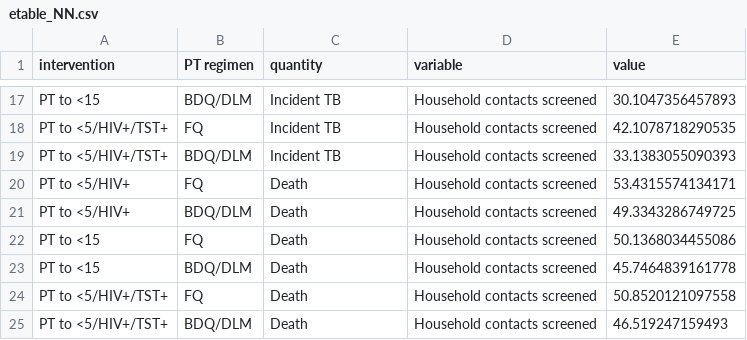
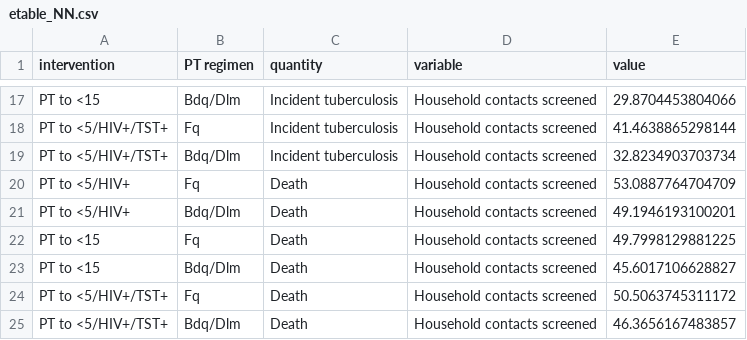
Before and after one commit to petedodd/DRHHCM, a CSV file: output/etable_NN.csv, drawn as a sheet; only a part is shown, gaps mark what is left out; the diff covers the shown part only; the diff names each change by its address in the sheet, - before the commit and + after, or states it on an @@ line.

```diff
--- a/output/etable_NN.csv
+++ b/output/etable_NN.csv
-B17 (PT regimen): BDQ/DLM
+B17 (PT regimen): Bdq/Dlm
-C17:C19 (quantity): Incident TB
+C17:C19 (quantity): Incident tuberculosis
-E17 (value): 30.1047356457893
+E17 (value): 29.8704453804066
-B18 (PT regimen): FQ
+B18 (PT regimen): Fq
-E18 (value): 42.1078718290535
+E18 (value): 41.4638865298144
-B19 (PT regimen): BDQ/DLM
+B19 (PT regimen): Bdq/Dlm
-E19 (value): 33.1383055090393
+E19 (value): 32.8234903703734
-B20 (PT regimen): FQ
+B20 (PT regimen): Fq
-E20 (value): 53.4315574134171
+E20 (value): 53.0887764704709
-B21 (PT regimen): BDQ/DLM
+B21 (PT regimen): Bdq/Dlm
-E21 (value): 49.3343286749725
+E21 (value): 49.1946193100201
-B22 (PT regimen): FQ
+B22 (PT regimen): Fq
-E22 (value): 50.1368034455086
+E22 (value): 49.7998129881225
-B23 (PT regimen): BDQ/DLM
+B23 (PT regimen): Bdq/Dlm
-E23 (value): 45.7464839161778
+E23 (value): 45.6017106628827
-B24 (PT regimen): FQ
+B24 (PT regimen): Fq
-E24 (value): 50.8520121097558
+E24 (value): 50.5063745311172
-B25 (PT regimen): BDQ/DLM
+B25 (PT regimen): Bdq/Dlm
-E25 (value): 46.519247159493
+E25 (value): 46.3656167483857
```
Also changed, not shown: 39 edited cells elsewhere in this file, output/etable_RSNN.csv, output/table_HE.csv, 19 other files.
